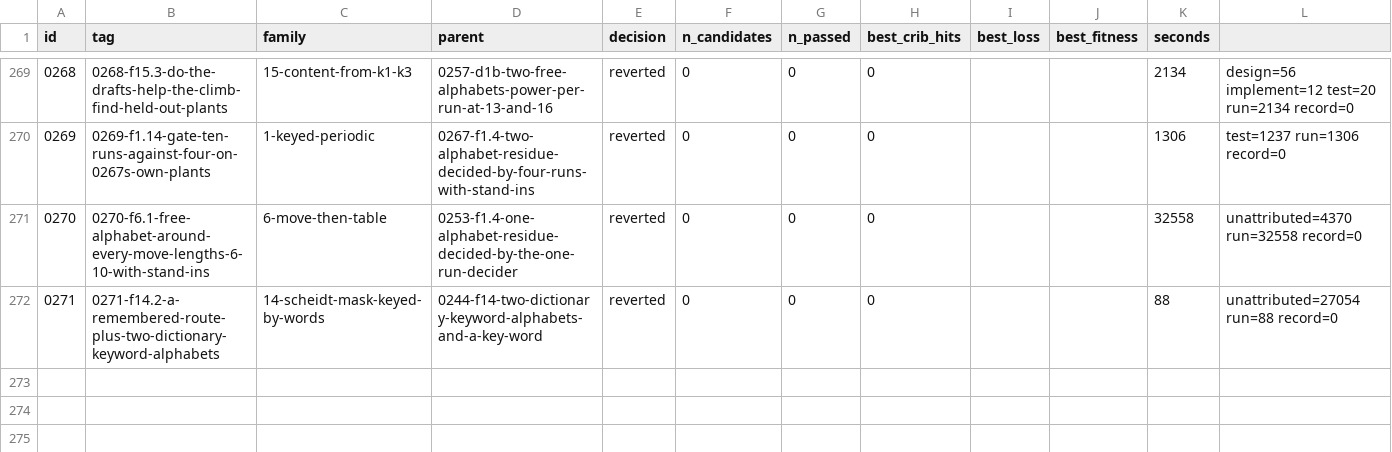
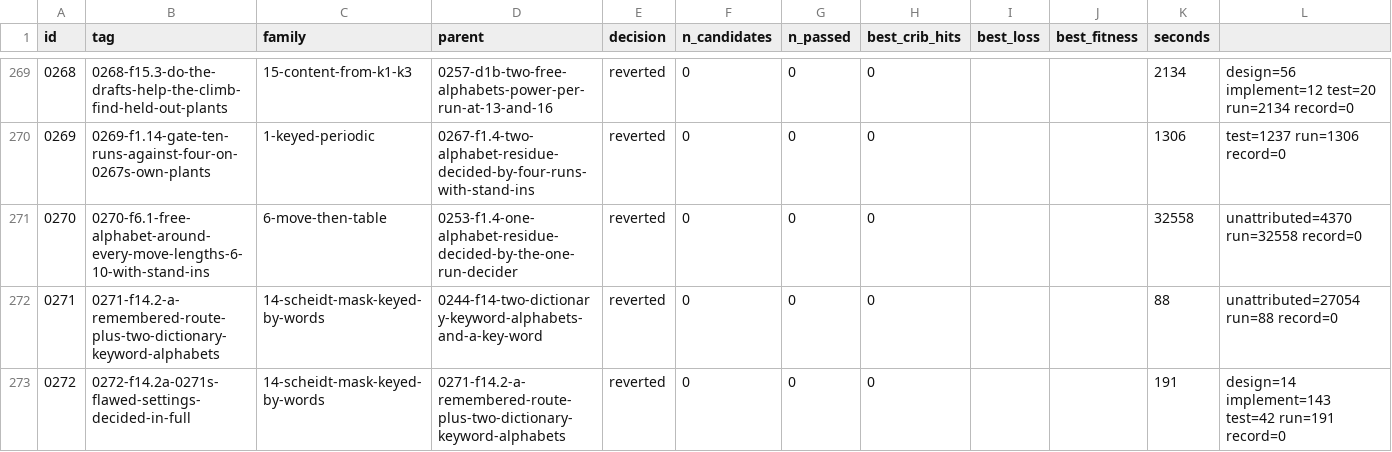
Before and after one commit to akaalias/k4, a TSV file: results.tsv, drawn as a sheet; only a part is shown, gaps mark what is left out.

Commit message:
exp 0272-f14.2a-0271s-flawed-settings-decided-in-full: reverted (0/0 passed gates, best cribs 0/24)
F14.2a: 0271's 41,986 settings where repeated known letters filled the first checks, decided in full (repeated-letter checks tested directly, the index on informative checks only), K4 against the same 50 shuffles, plants on those settings
Family: 14-scheidt-mask-keyed-by-words
Parent: 0271-f14.2-a-remembered-route-plus-two-dictionary-keyword-alphabets
Changed: F14.2a, the rerun of 0271's flaw. 0271 keyed its alphabet-pair index on the first six same-slot checks. A check whose two known letters are the same (E with E) has gap 0 on every plain alphabet, so it holds for every pair when the carved letters are equal and for none when they differ: it carries no information about the alphabets. Where three or more of the first six were such checks, the index keyed on three or fewer informative checks, more than LIST_CAP (2 million) pairs passed, and 0271 counted them without testing the remaining checks and never ran the key-word step. Here: repeated-letter checks are tested directly (equal carved letters, else no pair fits), the index is keyed on the first six informative checks, the rest are verified, then 0271's key-word step unchanged. Only the 41,986 affected settings (text-independent: the first six checks hold three or more repeats) are run; 0271's code is used unchanged for everything else, from its frozen attack.py. Restarted from scratch after the first start (2026-11-05) hung: each job cached every setting's 40 MB index across the 51 texts, the 32 workers ran the machine out of memory, and the pool waited for killed workers; now each job loops settings outside and texts inside, holding one index at a time (same counts).

```diff
--- a/results.tsv
+++ b/results.tsv
@@ -272 +272,2 @@ id	tag	family	parent	decision	n_candidates	n_passed	best_crib_hits	best_loss	bes
 0271	0271-f14.2-a-remembered-route-plus-two-dictionary-keyword-alphabets	14-scheidt-mask-keyed-by-words	0244-f14-two-dictionary-keyword-alphabets-and-a-key-word	reverted	0	0	0			88	unattributed=27054 run=88 record=0
+0272	0272-f14.2a-0271s-flawed-settings-decided-in-full	14-scheidt-mask-keyed-by-words	0271-f14.2-a-remembered-route-plus-two-dictionary-keyword-alphabets	reverted	0	0	0			191	design=14 implement=143 test=42 run=191 record=0
```
Also changed, not shown: 5 other files.
